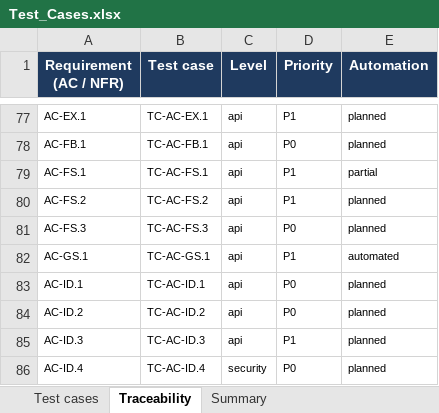
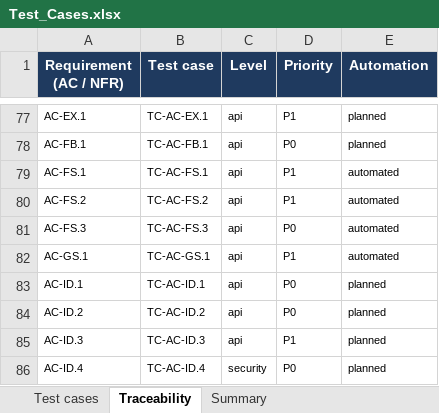
Before and after one commit to viethung12062005/smart-hospital-platform, an Excel workbook: docs/06-testing/dist/Test_Cases.xlsx, sheet Traceability, drawn as a sheet; only a part is shown, gaps mark what is left out; values as stored, in another font and other column widths than the file's, no borders; the diff names each change by its address in the sheet, - before the commit and + after, or states it on an @@ line.

```diff
--- a/docs/06-testing/dist/Test_Cases.xlsx (sheet Traceability)
+++ b/docs/06-testing/dist/Test_Cases.xlsx (sheet Traceability)
-E79 (Automation): partial
+E79 (Automation): automated
-E80:E81 (Automation): planned
+E80:E81 (Automation): automated
```
Also changed, not shown: sheet Test cases, 6 other files.
